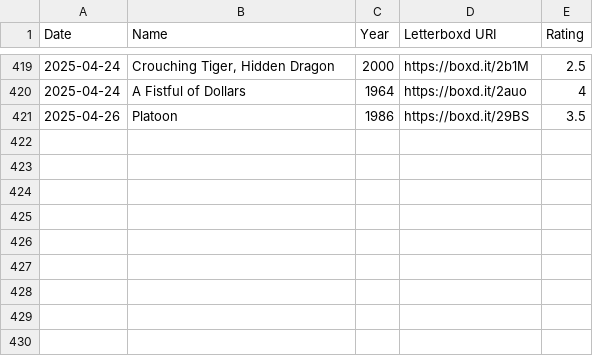
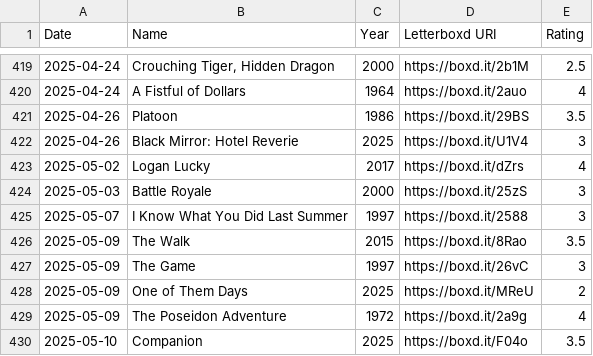
Before and after one commit to pkedarisetty3/letterboxd_ml_projects, a CSV file: data/ratings.csv, drawn as a sheet; only a part is shown, gaps mark what is left out.

```diff
--- a/data/ratings.csv
+++ b/data/ratings.csv
@@ -421 +421,10 @@ Date,Name,Year,Letterboxd URI,Rating
 2025-04-26,Platoon,1986,https://boxd.it/29BS,3.5
+2025-04-26,Black Mirror: Hotel Reverie,2025,https://boxd.it/U1V4,3
+2025-05-02,Logan Lucky,2017,https://boxd.it/dZrs,4
+2025-05-03,Battle Royale,2000,https://boxd.it/25zS,3
+2025-05-07,I Know What You Did Last Summer,1997,https://boxd.it/2588,3
+2025-05-09,The Walk,2015,https://boxd.it/8Rao,3.5
+2025-05-09,The Game,1997,https://boxd.it/26vC,3
+2025-05-09,One of Them Days,2025,https://boxd.it/MReU,2
+2025-05-09,The Poseidon Adventure,1972,https://boxd.it/2a9g,4
+2025-05-10,Companion,2025,https://boxd.it/F04o,3.5
```
Also changed, not shown: data/diary.csv, data/likes/films.csv, 13 other files.
